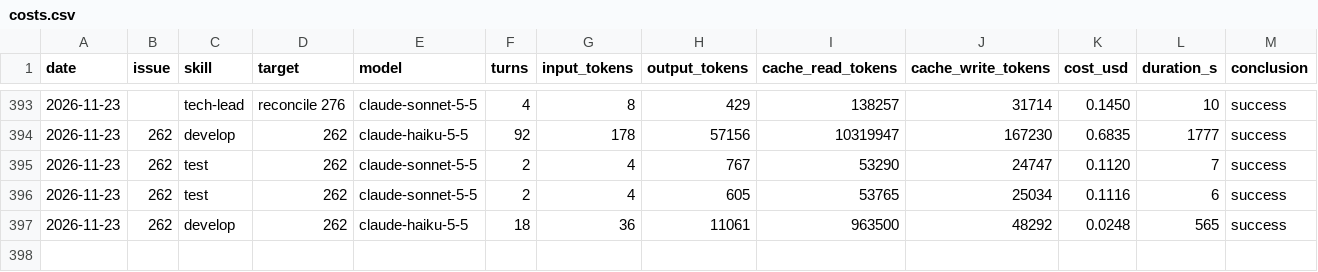
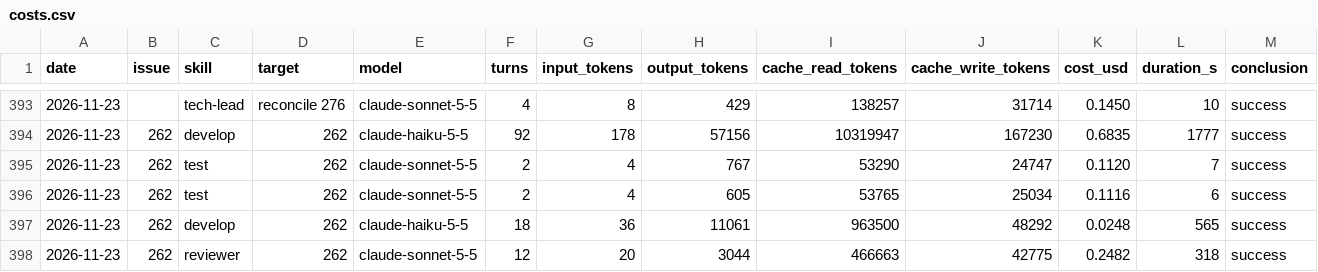
Before and after one commit to erikhayry/tusch, a CSV file: costs.csv, drawn as a sheet; only a part is shown, gaps mark what is left out; rows hold the shown columns only; the diff names each change by its address in the sheet, - before the commit and + after, or states it on an @@ line.

```diff
--- a/costs.csv
+++ b/costs.csv
+row 398: 2026-11-23 | 262 | reviewer | 262 | claude-sonnet-5-5 | 12 | 20 | 3044 | 466663 | 42775 | 0.2482 | 318 | success
```
